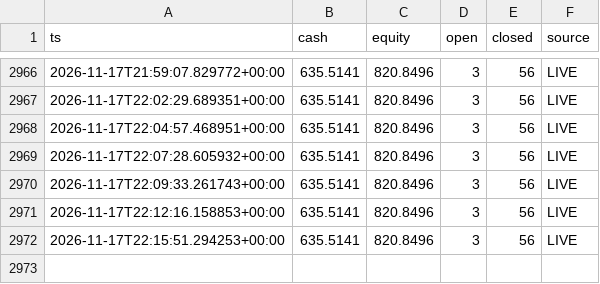
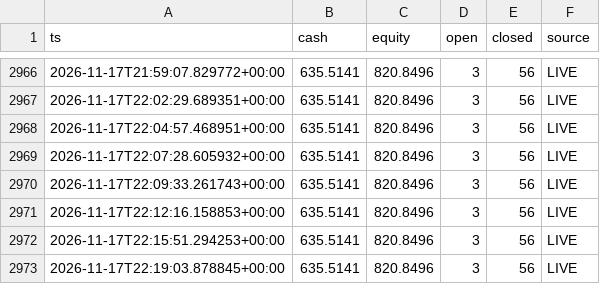
Before and after one commit to AleeX9311/Kripto-app, a CSV file: equity.csv, drawn as a sheet; only a part is shown, gaps mark what is left out.

```diff
--- a/equity.csv
+++ b/equity.csv
@@ -2972 +2972,2 @@ ts,cash,equity,open,closed,source
 2026-11-17T22:15:51.294253+00:00,635.5141,820.8496,3,56,LIVE
+2026-11-17T22:19:03.878845+00:00,635.5141,820.8496,3,56,LIVE
```
Also changed, not shown: 3 other files.
